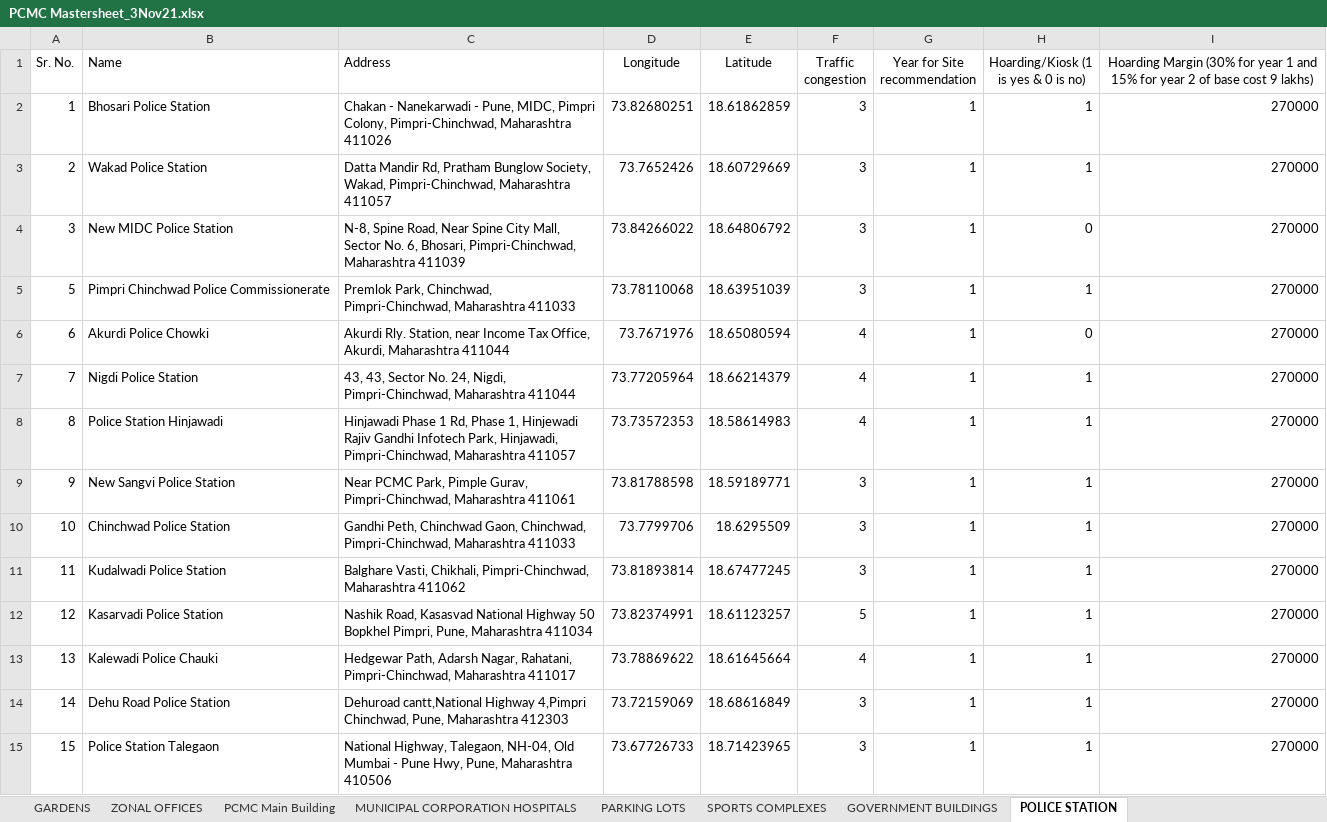
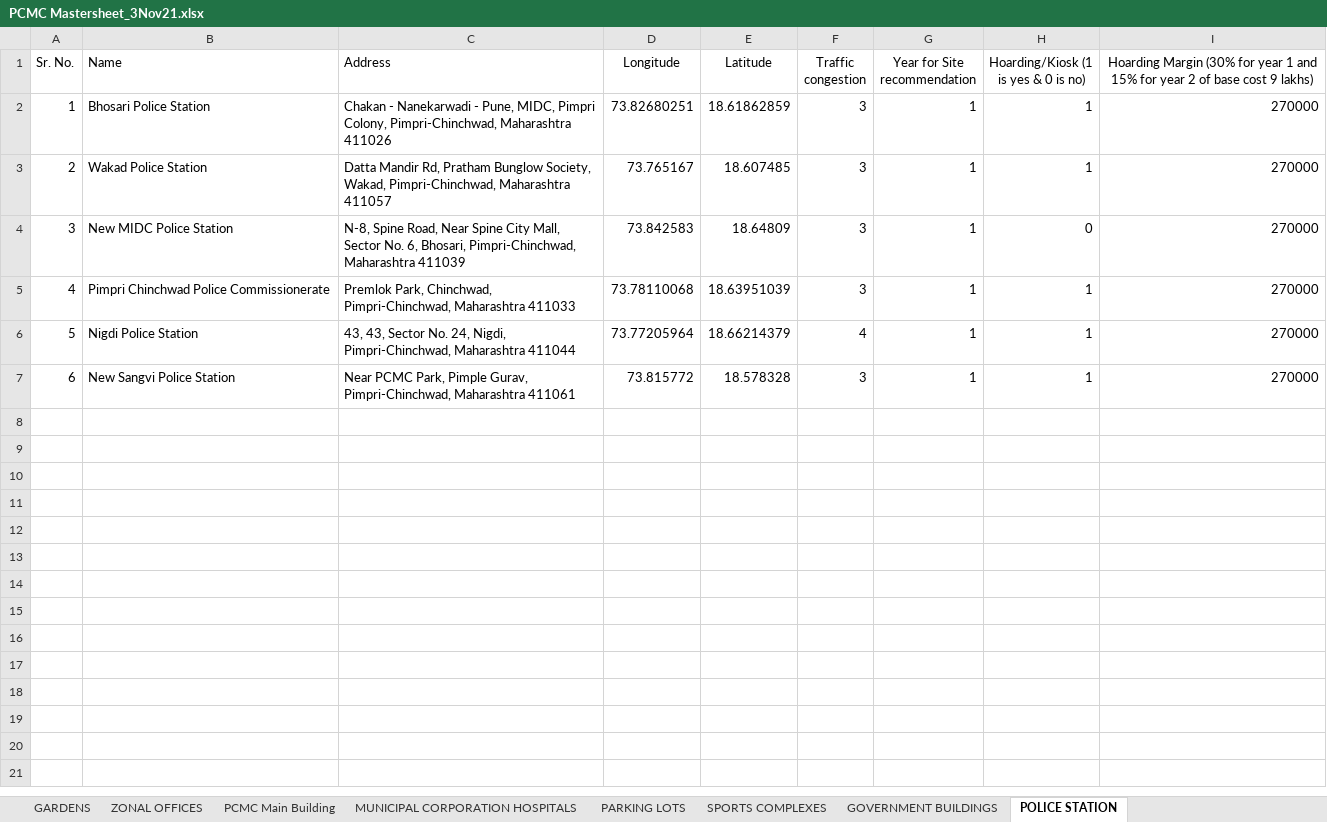
Before and after one commit to AnoopRKulkarni/evci, an Excel workbook: input/pcmc/PCMC Mastersheet_3Nov21.xlsx, sheet POLICE STATION, drawn as a sheet; values as stored, in another font and other column widths than the file's, no borders; charts and pictures not drawn; removed rows and columns are numbered as before the commit, all else as after; the diff names each change by its address in the sheet, - before the commit and + after, or states it on an @@ line.

```diff
--- a/input/pcmc/PCMC Mastersheet_3Nov21.xlsx (sheet POLICE STATION)
+++ b/input/pcmc/PCMC Mastersheet_3Nov21.xlsx (sheet POLICE STATION)
-D3 (Longitude): 73.7652426
+D3 (Longitude): 73.765167
-E3 (Latitude): 18.60729669
+E3 (Latitude): 18.607485
-D4 (Longitude): 73.84266022
+D4 (Longitude): 73.842583
-E4 (Latitude): 18.64806792
+E4 (Latitude): 18.64809
-A5 (Sr. No.): 5
+A5 (Sr. No.): 4
-row 6: 6 | Akurdi Police Chowki | Akurdi Rly. Station, near Income Tax Office, Akurdi, Maharashtra 411044 | 73.7671976 | 18.65080594 | 4 | 1 | 0 | 270000
-A6 (Sr. No.): 7
+A6 (Sr. No.): 5
-row 8: 8 | Police Station Hinjawadi | Hinjawadi Phase 1 Rd, Phase 1, Hinjewadi Rajiv Gandhi Infotech Park, Hinjawadi, Pimpri-Chinchwad, Maharashtra 411057 | 73.73572353 | 18.58614983 | 4 | 1 | 1 | 270000
-A7 (Sr. No.): 9
+A7 (Sr. No.): 6
-D7 (Longitude): 73.81788598
+D7 (Longitude): 73.815772
-E7 (Latitude): 18.59189771
+E7 (Latitude): 18.578328
-row 10: 10 | Chinchwad Police Station | Gandhi Peth, Chinchwad Gaon, Chinchwad, Pimpri-Chinchwad, Maharashtra 411033 | 73.7799706 | 18.6295509 | 3 | 1 | 1 | 270000
-row 11: 11 | Kudalwadi Police Station | Balghare Vasti, Chikhali, Pimpri-Chinchwad, Maharashtra 411062 | 73.81893814 | 18.67477245 | 3 | 1 | 1 | 270000
-row 12: 12 | Kasarvadi Police Station | Nashik Road, Kasasvad National Highway 50 Bopkhel Pimpri, Pune, Maharashtra 411034 | 73.82374991 | 18.61123257 | 5 | 1 | 1 | 270000
-row 13: 13 | Kalewadi Police Chauki | Hedgewar Path, Adarsh Nagar, Rahatani, Pimpri-Chinchwad, Maharashtra 411017 | 73.78869622 | 18.61645664 | 4 | 1 | 1 | 270000
-row 14: 14 | Dehu Road Police Station | Dehuroad cantt,National Highway 4,Pimpri Chinchwad, Pune, Maharashtra 412303 | 73.72159069 | 18.68616849 | 3 | 1 | 1 | 270000
-row 15: 15 | Police Station Talegaon | National Highway, Talegaon, NH-04, Old Mumbai - Pune Hwy, Pune, Maharashtra 410506 | 73.67726733 | 18.71423965 | 3 | 1 | 1 | 270000
```
Also changed, not shown: sheet GOVERNMENT BUILDINGS, sheet SPORTS COMPLEXES, sheet GARDENS, sheet PARKING LOTS, sheet MUNICIPAL CORPORATION HOSPITALS, sheet ZONAL OFFICES, 1 more sheet, charts or pictures, input/pmc/Pune site mastersheet_3Nov21.xlsx.
